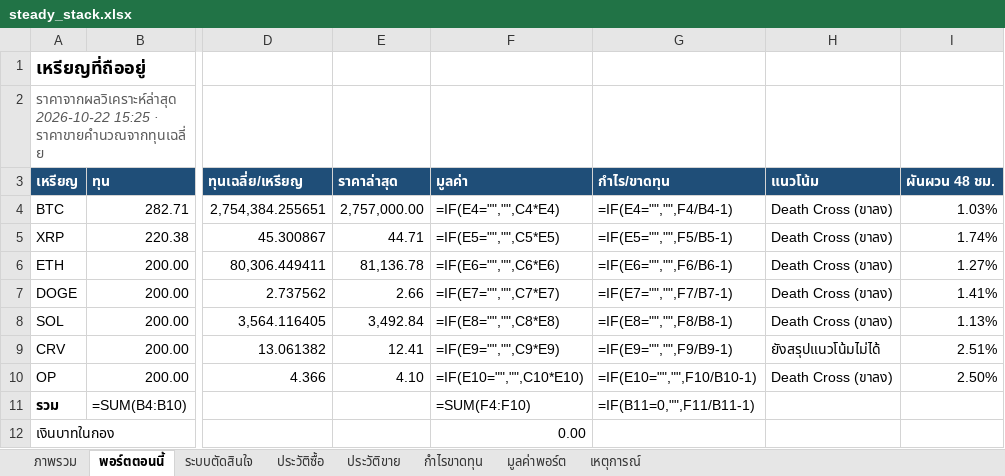
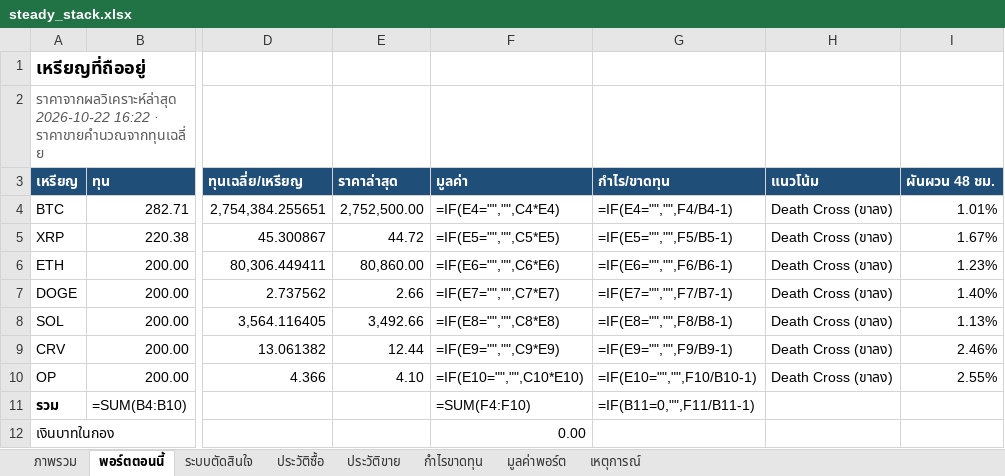
Before and after one commit to sutonakung-ops/BTC-ETH_THB_Alert, an Excel workbook: reports/steady_stack.xlsx, sheet พอร์ตตอนนี้, drawn as a sheet; only a part is shown, gaps mark what is left out; values as stored, in another font and other column widths than the file's, no borders; formulas without a stored value are shown as written; the diff names each change by its address in the sheet, - before the commit and + after, or states it on an @@ line.

```diff
--- a/reports/steady_stack.xlsx (sheet พอร์ตตอนนี้)
+++ b/reports/steady_stack.xlsx (sheet พอร์ตตอนนี้)
-A2 (เหรียญ): ราคาจากผลวิเคราะห์ล่าสุด 2026-10-22 15:25 · ราคาขายคำนวณจากทุนเฉลี่ย
+A2 (เหรียญ): ราคาจากผลวิเคราะห์ล่าสุด 2026-10-22 16:22 · ราคาขายคำนวณจากทุนเฉลี่ย
-E4 (ราคาล่าสุด): 2,757,000.00
+E4 (ราคาล่าสุด): 2,752,500.00
-I4 (ผันผวน 48 ชม.): 1.03%
+I4 (ผันผวน 48 ชม.): 1.01%
-E5 (ราคาล่าสุด): 44.71
+E5 (ราคาล่าสุด): 44.72
-I5 (ผันผวน 48 ชม.): 1.74%
+I5 (ผันผวน 48 ชม.): 1.67%
-E6 (ราคาล่าสุด): 81,136.78
+E6 (ราคาล่าสุด): 80,860.00
-I6 (ผันผวน 48 ชม.): 1.27%
+I6 (ผันผวน 48 ชม.): 1.23%
-I7 (ผันผวน 48 ชม.): 1.41%
+I7 (ผันผวน 48 ชม.): 1.40%
-E8 (ราคาล่าสุด): 3,492.84
+E8 (ราคาล่าสุด): 3,492.66
-E9 (ราคาล่าสุด): 12.41
+E9 (ราคาล่าสุด): 12.44
-H9 (แนวโน้ม): ยังสรุปแนวโน้มไม่ได้
+H9 (แนวโน้ม): Death Cross (ขาลง)
-I9 (ผันผวน 48 ชม.): 2.51%
+I9 (ผันผวน 48 ชม.): 2.46%
-I10 (ผันผวน 48 ชม.): 2.50%
+I10 (ผันผวน 48 ชม.): 2.55%
```
Also changed, not shown: sheet มูลค่าพอร์ต, sheet ภาพรวม, charts or pictures, 8 other files.
